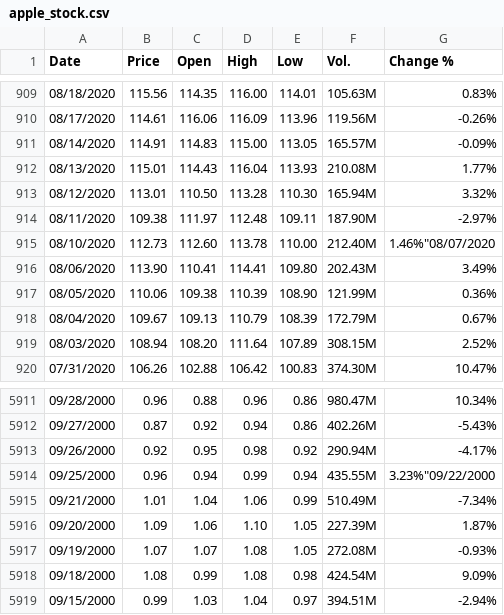
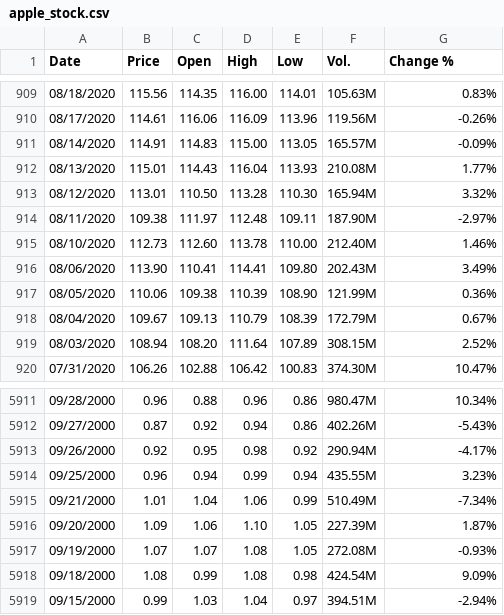
Before and after one commit to enricopierga/DataScience_2024-2025_Projects, a CSV file: Datasets/apple_stock.csv, drawn as a sheet; only a part is shown, gaps mark what is left out.

```diff
--- a/Datasets/apple_stock.csv
+++ b/Datasets/apple_stock.csv
@@ -914,3 +914,3 @@ Date,Price,Open,High,Low,Vol.,Change %
 08/11/2020,109.38,111.97,112.48,109.11,187.90M,-2.97%
-08/10/2020,112.73,112.60,113.78,110.00,212.40M,"1.46%""08/07/2020"
+08/10/2020,112.73,112.60,113.78,110.00,212.40M,1.46%
 08/06/2020,113.90,110.41,114.41,109.80,202.43M,3.49%
@@ -5913,3 +5913,3 @@ Date,Price,Open,High,Low,Vol.,Change %
 09/26/2000,0.92,0.95,0.98,0.92,290.94M,-4.17%
-09/25/2000,0.96,0.94,0.99,0.94,435.55M,"3.23%""09/22/2000"
+09/25/2000,0.96,0.94,0.99,0.94,435.55M,3.23%
 09/21/2000,1.01,1.04,1.06,0.99,510.49M,-7.34%
```
Also changed, not shown: 2 other files.
